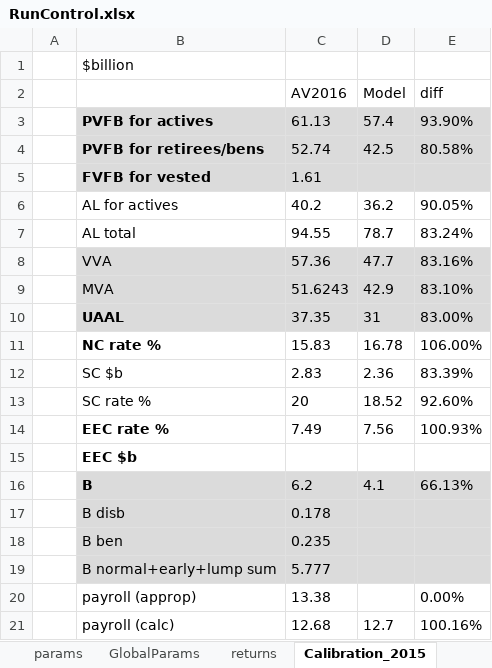
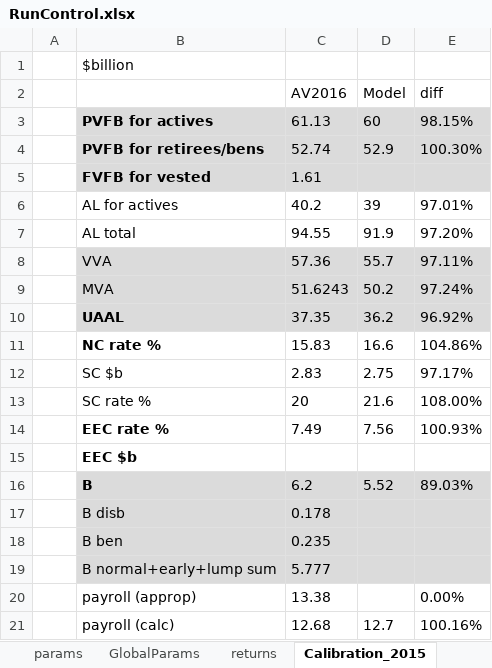
Before and after one commit to marshallpku/Model_PSERS, an Excel workbook: RunControl.xlsx, sheet Calibration_2015, drawn as a sheet; values as stored, in another font and other column widths than the file's, no borders; charts and pictures not drawn; the diff names each change by its address in the sheet, - before the commit and + after, or states it on an @@ line.

Commit message:
calibrations

```diff
--- a/RunControl.xlsx (sheet Calibration_2015)
+++ b/RunControl.xlsx (sheet Calibration_2015)
-D3 (Model): 57.4
+D3 (Model): 60
-E3 (diff): 93.90%
+E3 (diff): 98.15%
-D4 (Model): 42.5
+D4 (Model): 52.9
-E4 (diff): 80.58%
+E4 (diff): 100.30%
-D6 (Model): 36.2
+D6 (Model): 39
-E6 (diff): 90.05%
+E6 (diff): 97.01%
-D7 (Model): 78.7
+D7 (Model): 91.9
-E7 (diff): 83.24%
+E7 (diff): 97.20%
-D8 (Model): 47.7
+D8 (Model): 55.7
-E8 (diff): 83.16%
+E8 (diff): 97.11%
-D9 (Model): 42.9
+D9 (Model): 50.2
-E9 (diff): 83.10%
+E9 (diff): 97.24%
-D10 (Model): 31
+D10 (Model): 36.2
-E10 (diff): 83.00%
+E10 (diff): 96.92%
-D11 (Model): 16.78
+D11 (Model): 16.6
-E11 (diff): 106.00%
+E11 (diff): 104.86%
-D12 (Model): 2.36
+D12 (Model): 2.75
-E12 (diff): 83.39%
+E12 (diff): 97.17%
-D13 (Model): 18.52
+D13 (Model): 21.6
-E13 (diff): 92.60%
+E13 (diff): 108.00%
-D16 (Model): 4.1
+D16 (Model): 5.52
-E16 (diff): 66.13%
+E16 (diff): 89.03%
```
Also changed, not shown: sheet params, sheet returns, sheet GlobalParams, other sheet tabs, charts or pictures, Data_inputs/PSERS_MemberData_AV2015.xlsx, 13 other files.
